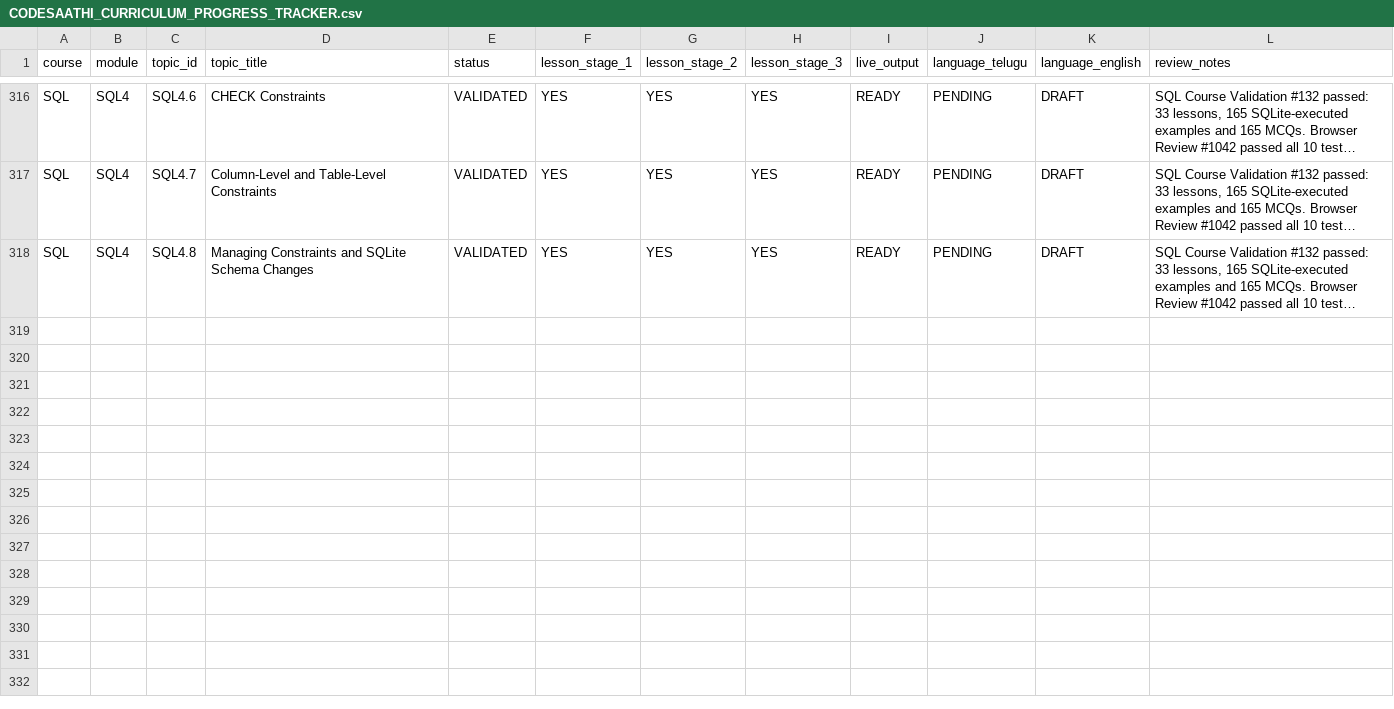
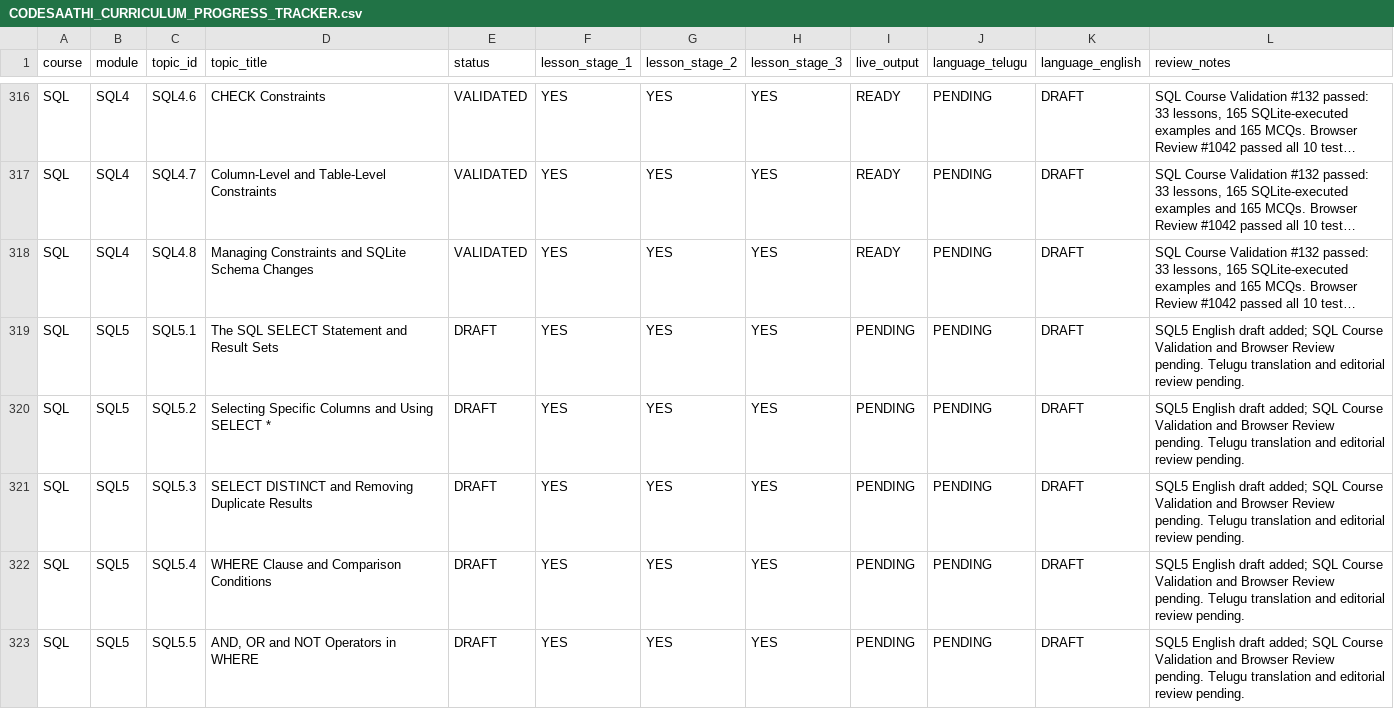
Before and after one commit to kharchasaathi/MULTILINGUAL_PROGRAMMING_LEARNING_PLATFORM, a CSV file: docs/CODESAATHI_CURRICULUM_PROGRESS_TRACKER.csv, drawn as a sheet; only a part is shown, gaps mark what is left out; long unchanged cells end in …; the diff covers the shown part only; the diff names each change by its address in the sheet, - before the commit and + after, or states it on an @@ line.

Commit message:
Track SQL5 SELECT lesson batch

```diff
--- a/docs/CODESAATHI_CURRICULUM_PROGRESS_TRACKER.csv
+++ b/docs/CODESAATHI_CURRICULUM_PROGRESS_TRACKER.csv
+row 319: SQL | SQL5 | SQL5.1 | The SQL SELECT Statement and Result Sets | DRAFT | YES | YES | YES | PENDING | PENDING | DRAFT | SQL5 English draft added; SQL Course Validation and Browser Review pending. Telugu translation and editorial review pending.
+row 320: SQL | SQL5 | SQL5.2 | Selecting Specific Columns and Using SELECT * | DRAFT | YES | YES | YES | PENDING | PENDING | DRAFT | SQL5 English draft added; SQL Course Validation and Browser Review pending. Telugu translation and editorial review pending.
+row 321: SQL | SQL5 | SQL5.3 | SELECT DISTINCT and Removing Duplicate Results | DRAFT | YES | YES | YES | PENDING | PENDING | DRAFT | SQL5 English draft added; SQL Course Validation and Browser Review pending. Telugu translation and editorial review pending.
+row 322: SQL | SQL5 | SQL5.4 | WHERE Clause and Comparison Conditions | DRAFT | YES | YES | YES | PENDING | PENDING | DRAFT | SQL5 English draft added; SQL Course Validation and Browser Review pending. Telugu translation and editorial review pending.
+row 323: SQL | SQL5 | SQL5.5 | AND, OR and NOT Operators in WHERE | DRAFT | YES | YES | YES | PENDING | PENDING | DRAFT | SQL5 English draft added; SQL Course Validation and Browser Review pending. Telugu translation and editorial review pending.
```
Also changed, not shown: 5 added rows elsewhere in this file.
